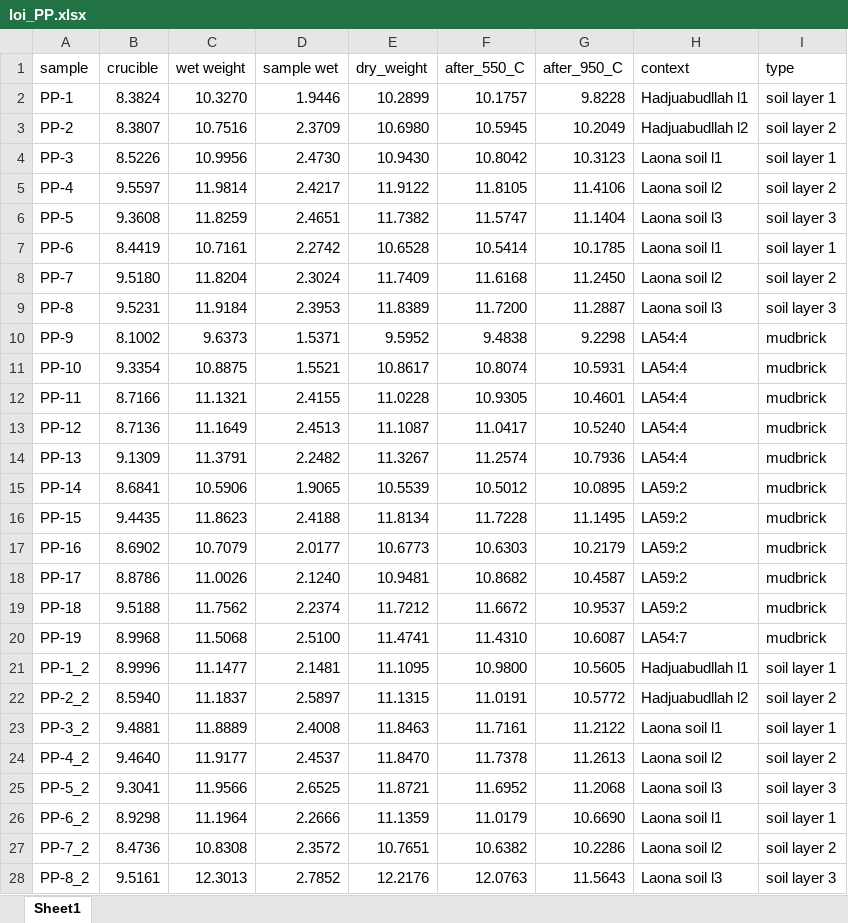
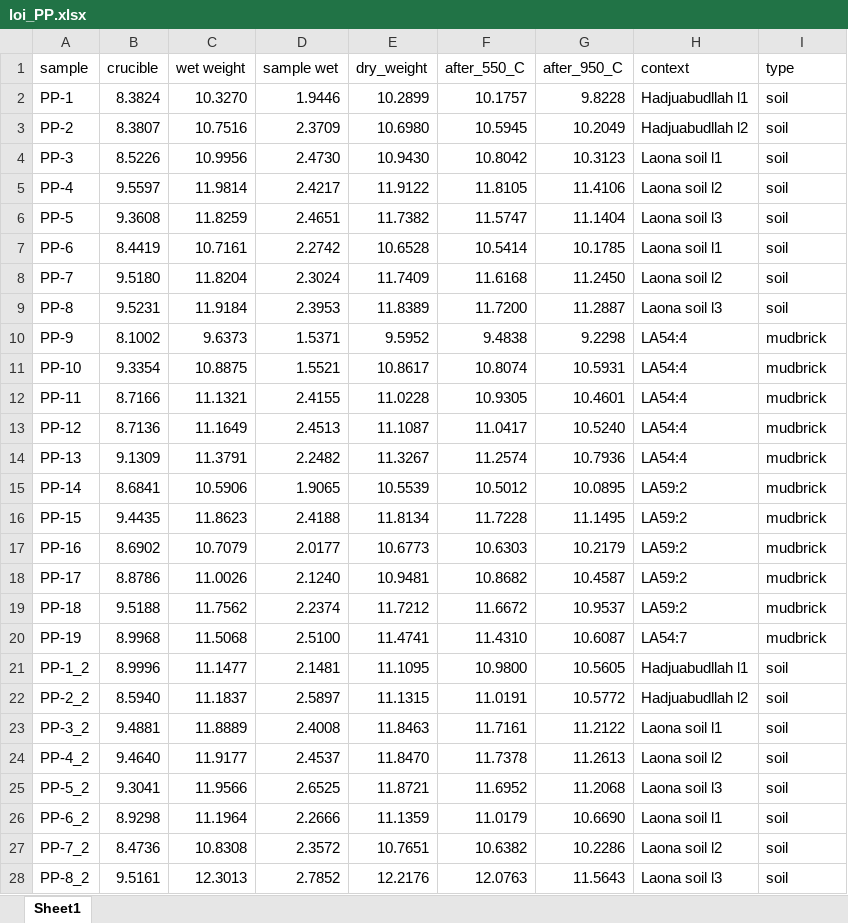
Before and after one commit to Tulikko/MB, an Excel workbook: results/palaepaphos/data/loi_PP.xlsx, sheet Sheet1, drawn as a sheet; values as stored, in another font and other column widths than the file's, no borders; the diff names each change by its address in the sheet, - before the commit and + after, or states it on an @@ line.

```diff
--- a/results/palaepaphos/data/loi_PP.xlsx (sheet Sheet1)
+++ b/results/palaepaphos/data/loi_PP.xlsx (sheet Sheet1)
-I2 (type): soil layer 1
+I2 (type): soil
-I3 (type): soil layer 2
+I3 (type): soil
-I4 (type): soil layer 1
+I4 (type): soil
-I5 (type): soil layer 2
+I5 (type): soil
-I6 (type): soil layer 3
+I6 (type): soil
-I7 (type): soil layer 1
+I7 (type): soil
-I8 (type): soil layer 2
+I8 (type): soil
-I9 (type): soil layer 3
+I9 (type): soil
-I21 (type): soil layer 1
+I21 (type): soil
-I22 (type): soil layer 2
+I22 (type): soil
-I23 (type): soil layer 1
+I23 (type): soil
-I24 (type): soil layer 2
+I24 (type): soil
-I25 (type): soil layer 3
+I25 (type): soil
-I26 (type): soil layer 1
+I26 (type): soil
-I27 (type): soil layer 2
+I27 (type): soil
-I28 (type): soil layer 3
+I28 (type): soil
```
Also changed, not shown: results/palaepaphos/data/tga_PP.xlsx, 7 other files.
